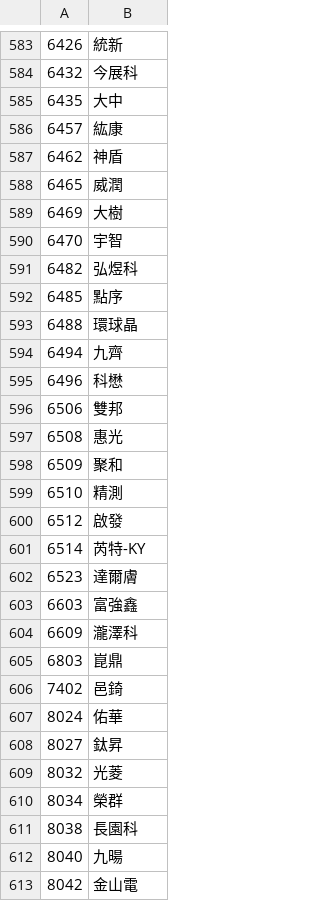
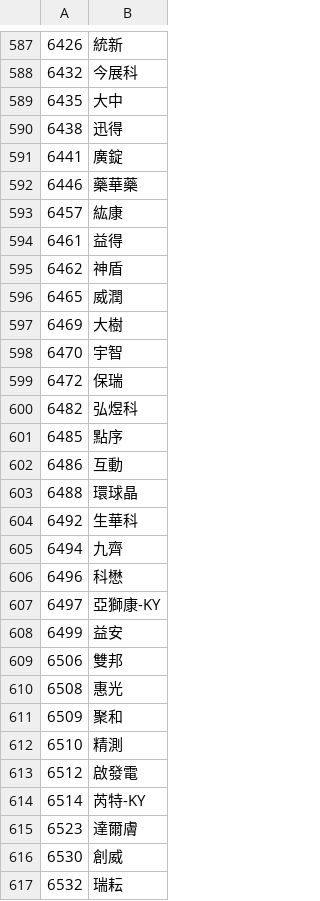
Before and after one commit to zzzaaa12/stockcmd, a CSV file: otc.csv, drawn as a sheet; only a part is shown, gaps mark what is left out; the shorter side is filled out with more unchanged rows; the diff covers the shown part only.

```diff
--- a/otc.csv
+++ b/otc.csv
@@ -585,3 +589,7 @@
 6435,大中
+6438,迅得
+6441,廣錠
+6446,藥華藥
 6457,紘康
+6461,益得
 6462,神盾
@@ -590,7 +598,12 @@
 6470,宇智
+6472,保瑞
 6482,弘煜科
 6485,點序
+6486,互動
 6488,環球晶
+6492,生華科
 6494,九齊
 6496,科懋
+6497,亞獅康-KY
+6499,益安
 6506,雙邦
@@ -599,4 +612,6 @@
 6510,精測
-6512,啟發
+6512,啟發電
 6514,芮特-KY
 6523,達爾膚
+6530,創威
+6532,瑞耘
```
Also changed, not shown: 51 added rows, 21 removed rows and 27 edited cells elsewhere in this file, tse.csv.
